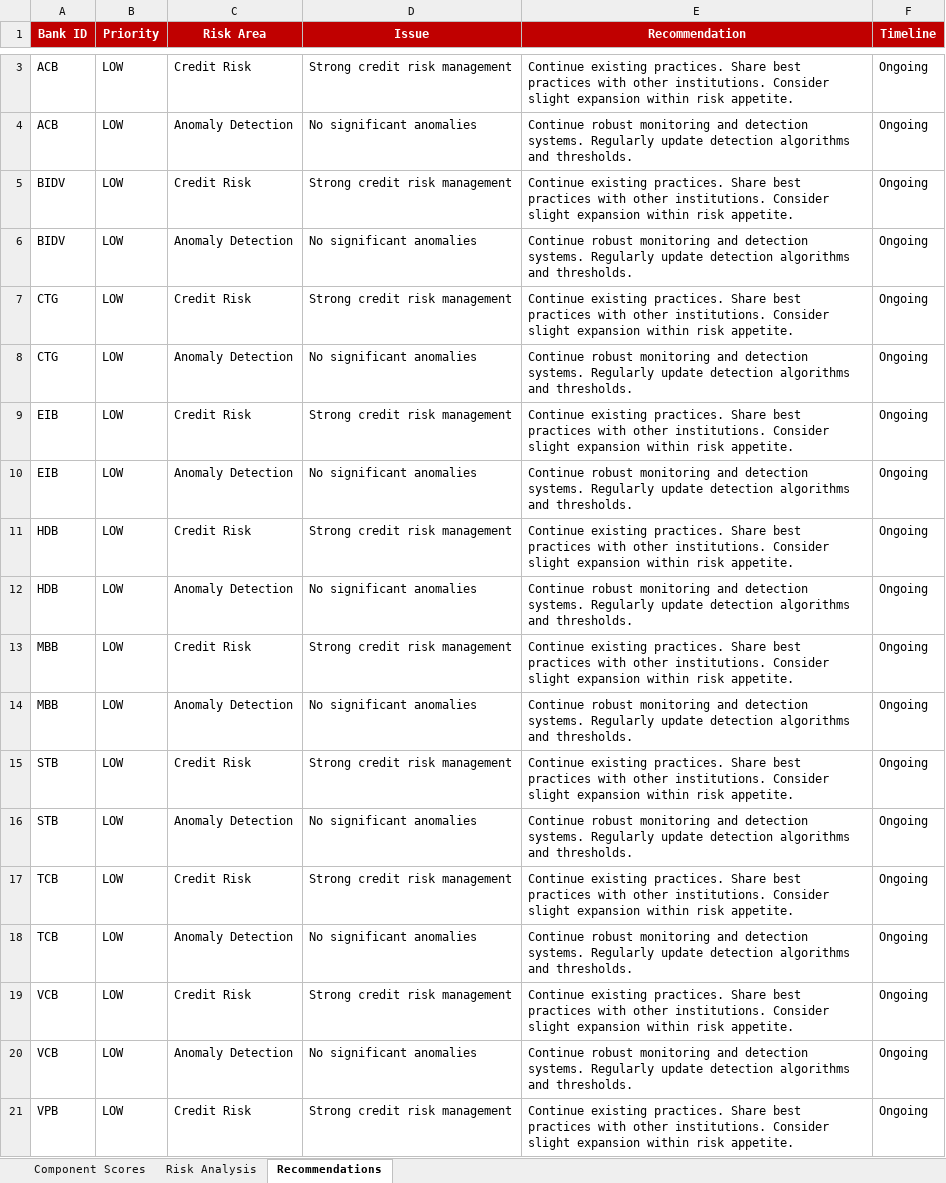
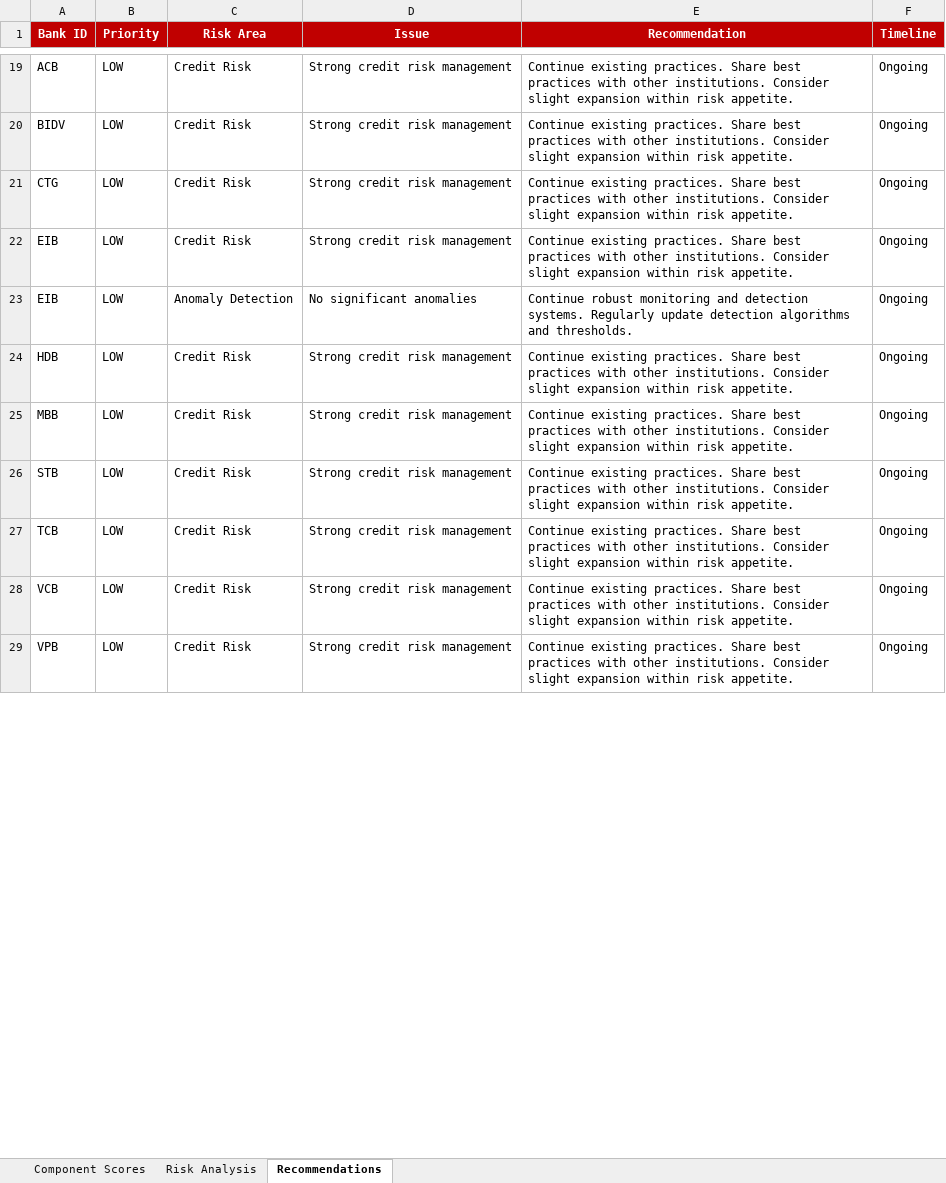
Before and after one commit to namkeo/Audit_bank, an Excel workbook: outputs/banks_components_analysis.xlsx, sheet Recommendations, drawn as a sheet; only a part is shown, gaps mark what is left out; values as stored, in another font and other column widths than the file's, no borders; removed rows and columns are numbered as before the commit, all else as after; the diff covers the shown part only; the diff names each change by its address in the sheet, - before the commit and + after, or states it on an @@ line.

Commit message:
Update anomaly gating and regenerate outputs

```diff
--- a/outputs/banks_components_analysis.xlsx (sheet Recommendations)
+++ b/outputs/banks_components_analysis.xlsx (sheet Recommendations)
-row 4: ACB | LOW | Anomaly Detection | No significant anomalies | Continue robust monitoring and detection systems. Regularly update detection algorithms and thresholds. | Ongoing
-row 6: BIDV | LOW | Anomaly Detection | No significant anomalies | Continue robust monitoring and detection systems. Regularly update detection algorithms and thresholds. | Ongoing
-row 8: CTG | LOW | Anomaly Detection | No significant anomalies | Continue robust monitoring and detection systems. Regularly update detection algorithms and thresholds. | Ongoing
-row 12: HDB | LOW | Anomaly Detection | No significant anomalies | Continue robust monitoring and detection systems. Regularly update detection algorithms and thresholds. | Ongoing
-row 14: MBB | LOW | Anomaly Detection | No significant anomalies | Continue robust monitoring and detection systems. Regularly update detection algorithms and thresholds. | Ongoing
-row 16: STB | LOW | Anomaly Detection | No significant anomalies | Continue robust monitoring and detection systems. Regularly update detection algorithms and thresholds. | Ongoing
-row 18: TCB | LOW | Anomaly Detection | No significant anomalies | Continue robust monitoring and detection systems. Regularly update detection algorithms and thresholds. | Ongoing
-row 20: VCB | LOW | Anomaly Detection | No significant anomalies | Continue robust monitoring and detection systems. Regularly update detection algorithms and thresholds. | Ongoing
```
Also changed, not shown: 16 added rows, 8 removed rows and 8 edited cells elsewhere in this sheet, sheet Component Scores, sheet Risk Analysis, outputs/quarterly_results.xlsx, outputs/quarterly_risk_scores.xlsx, 25 other files.
